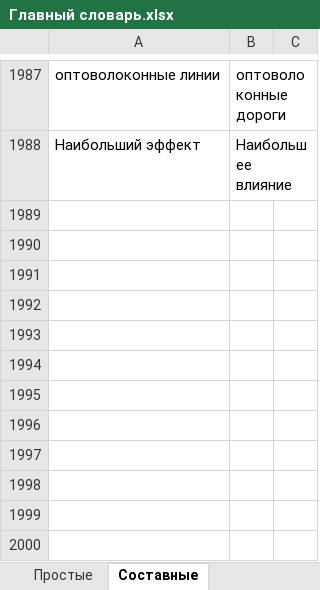
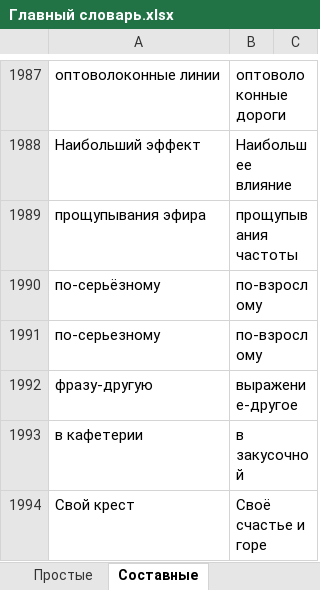
Before and after one commit to AveNRU/text_changer, an Excel workbook: словари/Главный словарь.xlsx, sheet Составные, drawn as a sheet; only a part is shown, gaps mark what is left out; values as stored, in another font and other column widths than the file's, no borders; the diff names each change by its address in the sheet, - before the commit and + after, or states it on an @@ line.

```diff
--- a/словари/Главный словарь.xlsx (sheet Составные)
+++ b/словари/Главный словарь.xlsx (sheet Составные)
+row 1989: прощупывания эфира | прощупывания частоты
+row 1990: по-серьёзному | по-взрослому
+row 1991: по-серьезному | по-взрослому
+row 1992: фразу-другую | выражение-другое
+row 1993: в кафетерии | в закусочной
+row 1994: Свой крест | Своё счастье и горе
```
Also changed, not shown: sheet Простые, sheet Составные_важные, hidden cells, словари/шерстобитов.xlsx.
